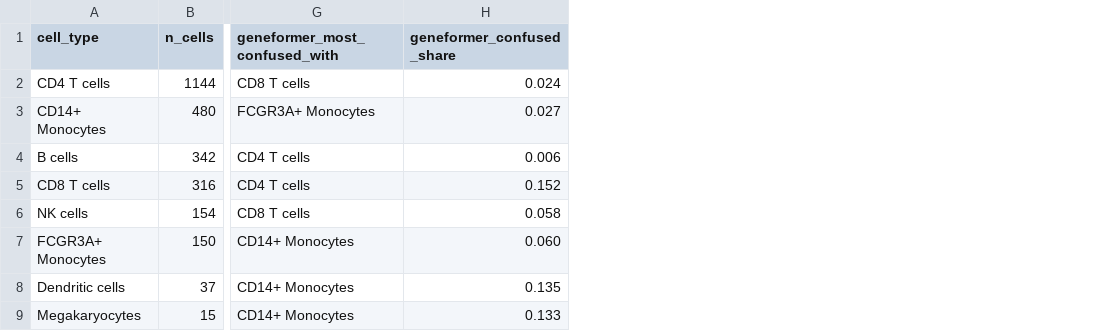
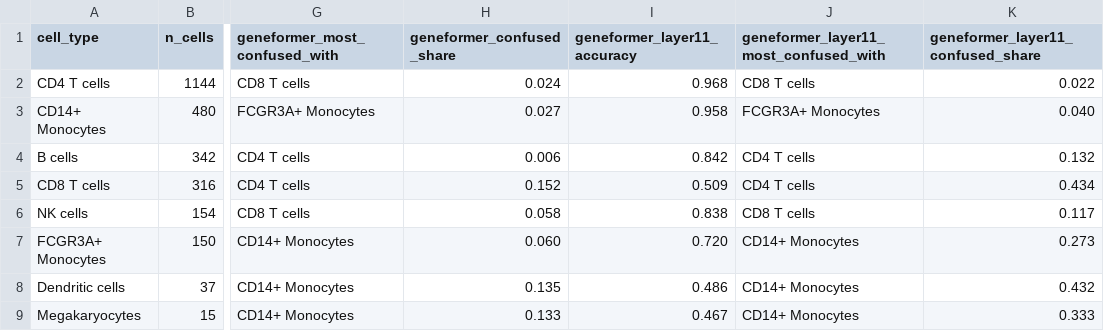
Before and after one commit to ElijahDowns/pbmc-geneformer-vs-pca, a CSV file: results/knn_per_cell_type.csv, drawn as a sheet; only a part is shown, gaps mark what is left out; the diff names each change by its address in the sheet, - before the commit and + after, or states it on an @@ line.

```diff
--- a/results/knn_per_cell_type.csv
+++ b/results/knn_per_cell_type.csv
+column I (geneformer_layer11_accuracy), rows 2-9: 0.968 | 0.958 | 0.842 | 0.509 | 0.838 | 0.720 | 0.486 | 0.467
+column J, rows 1-9: geneformer_layer11_most_confused_with | CD8 T cells | FCGR3A+ Monocytes | CD4 T cells | CD4 T cells | CD8 T cells | CD14+ Monocytes | CD14+ Monocytes | CD14+ Monocytes
+column K, rows 1-9: geneformer_layer11_confused_share | 0.022 | 0.040 | 0.132 | 0.434 | 0.117 | 0.273 | 0.432 | 0.333
```
Also changed, not shown: results/leiden_composition_pca_res0.8.csv, results/leiden_composition_pca_res0.9.csv, 14 other files.
